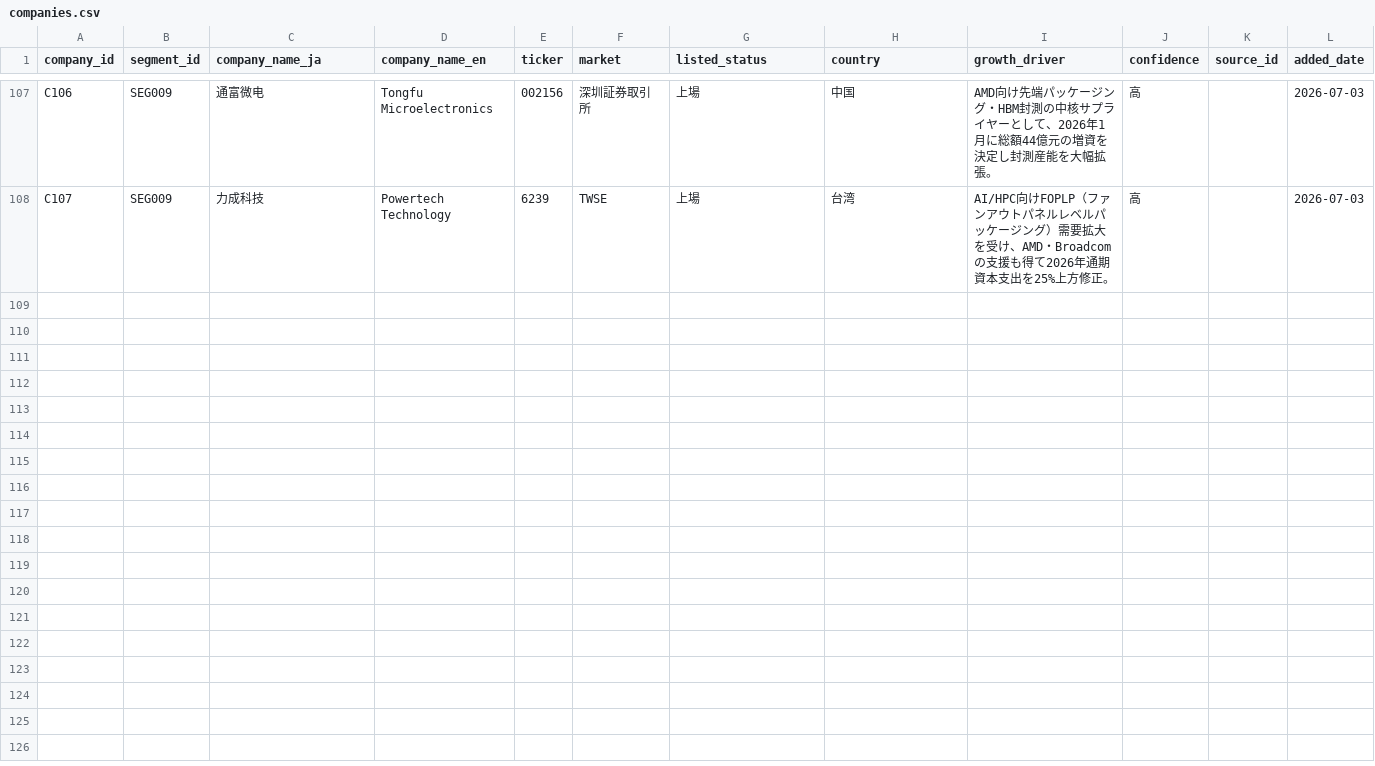
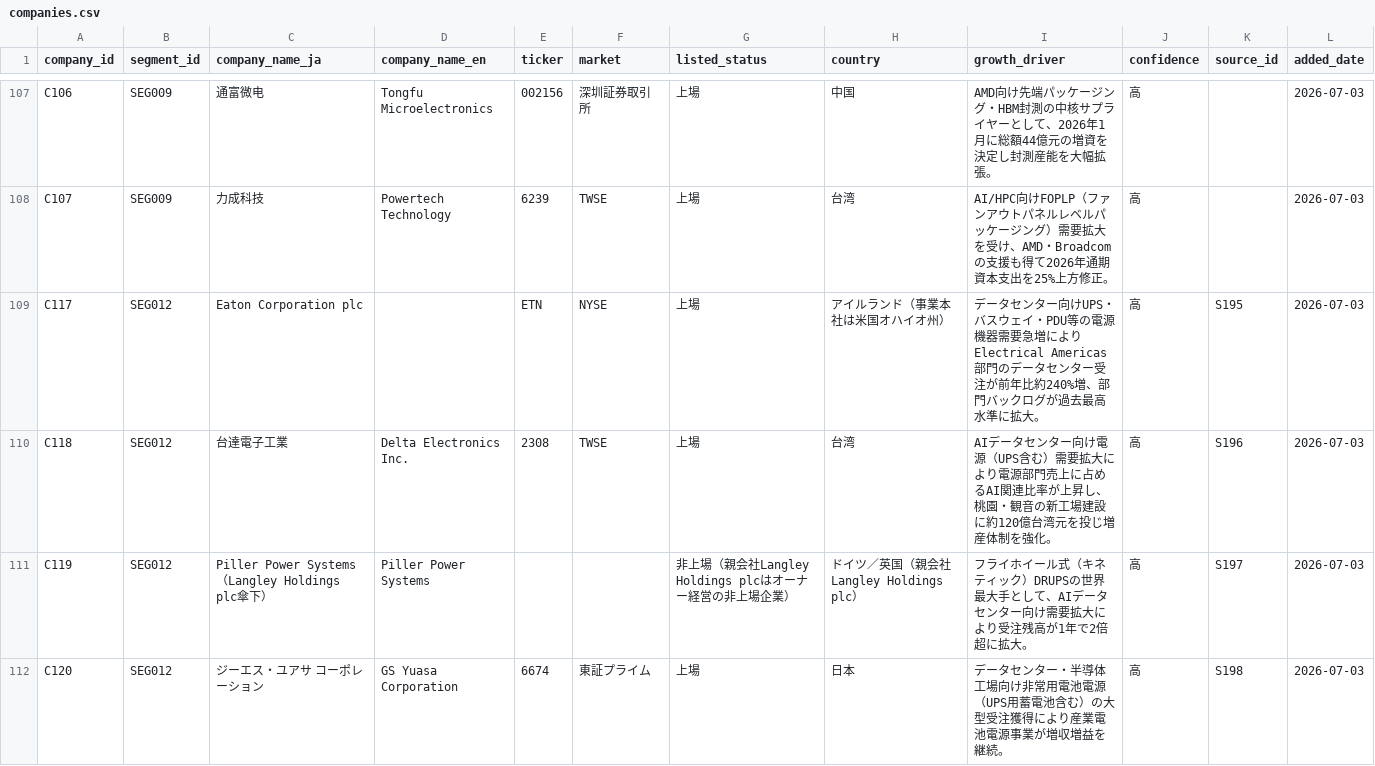
Before and after one commit to kogit834/AI-valuechain, a CSV file: data/companies.csv, drawn as a sheet; only a part is shown, gaps mark what is left out; the diff covers the shown part only.

```diff
--- a/data/companies.csv
+++ b/data/companies.csv
@@ -108 +108,5 @@ C106,SEG009,通富微电,Tongfu Microelectronics,002156,深圳証券取引所,
 C107,SEG009,力成科技,Powertech Technology,6239,TWSE,上場,台湾,AI/HPC向けFOPLP（ファンアウトパネルレベルパッケージング）需要拡大を受け、AMD・Broadcomの支援も得て2026年通期資本支出を25%上方修正。,高,,2026-07-03
+C117,SEG012,Eaton Corporation plc,,ETN,NYSE,上場,アイルランド（事業本社は米国オハイオ州）,データセンター向けUPS・バスウェイ・PDU等の電源機器需要急増によりElectrical Americas部門のデータセンター受注が前年比約240%増、部門バックログが過去最高水準に拡大。,高,S195,2026-07-03
+C118,SEG012,台達電子工業,Delta Electronics Inc.,2308,TWSE,上場,台湾,AIデータセンター向け電源（UPS含む）需要拡大により電源部門売上に占めるAI関連比率が上昇し、桃園・観音の新工場建設に約120億台湾元を投じ増産体制を強化。,高,S196,2026-07-03
+C119,SEG012,Piller Power Systems（Langley Holdings plc傘下）,Piller Power Systems,,,非上場（親会社Langley Holdings plcはオーナー経営の非上場企業）,ドイツ／英国（親会社Langley Holdings plc）,フライホイール式（キネティック）DRUPSの世界最大手として、AIデータセンター向け需要拡大により受注残高が1年で2倍超に拡大。,高,S197,2026-07-03
+C120,SEG012,ジーエス・ユアサ コーポレーション,GS Yuasa Corporation,6674,東証プライム,上場,日本,データセンター・半導体工場向け非常用電池電源（UPS用蓄電池含む）の大型受注獲得により産業電池電源事業が増収増益を継続。,高,S198,2026-07-03
```
Also changed, not shown: 4 added rows elsewhere in this file, data/segments.csv, data/sources.csv, 2 other files.
